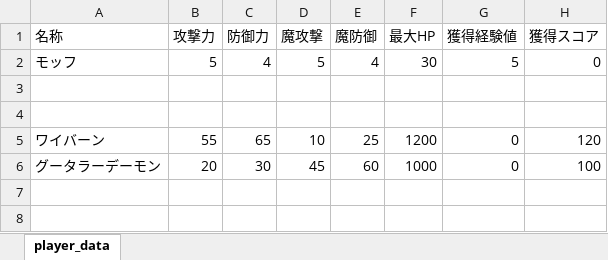
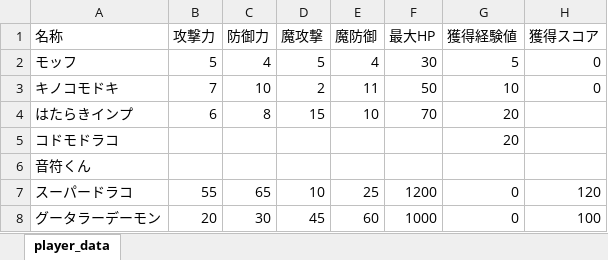
Before and after one commit to NyamLand/VSRPG, an Excel workbook: HuntingBrave_client/DATA/enemy_data.xlsx, sheet player_data, drawn as a sheet; values as stored, in another font and other column widths than the file's, no borders; addresses are those after the commit; the diff names each change by its address in the sheet, - before the commit and + after, or states it on an @@ line.

```diff
--- a/HuntingBrave_client/DATA/enemy_data.xlsx (sheet player_data)
+++ b/HuntingBrave_client/DATA/enemy_data.xlsx (sheet player_data)
-row 3: (empty)
+row 3: キノコモドキ | 7 | 10 | 2 | 11 | 50 | 10 | 0
-row 4: (empty)
+row 4: はたらきインプ | 6 | 8 | 15 | 10 | 70 | 20
+row 5: コドモドラコ |  |  |  |  |  | 20
+row 6: 音符くん
-A7 (名称): ワイバーン
+A7 (名称): スーパードラコ
```
Also changed, not shown: 7 other files.
